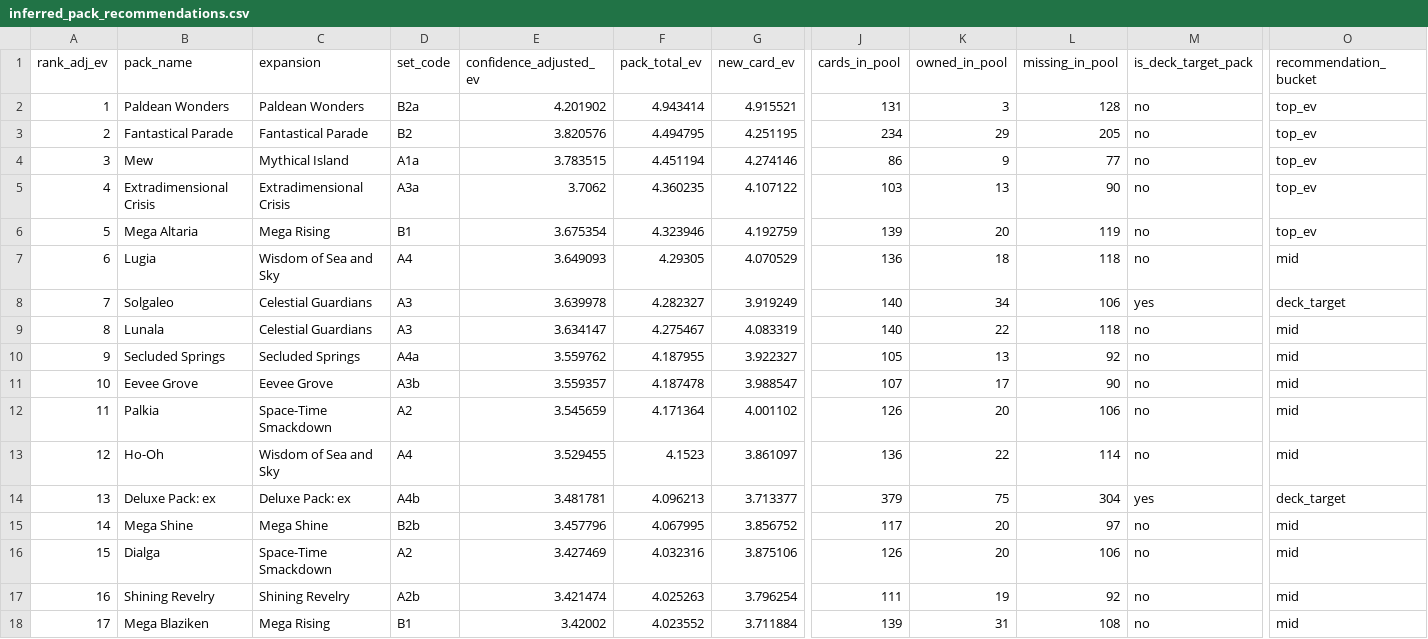
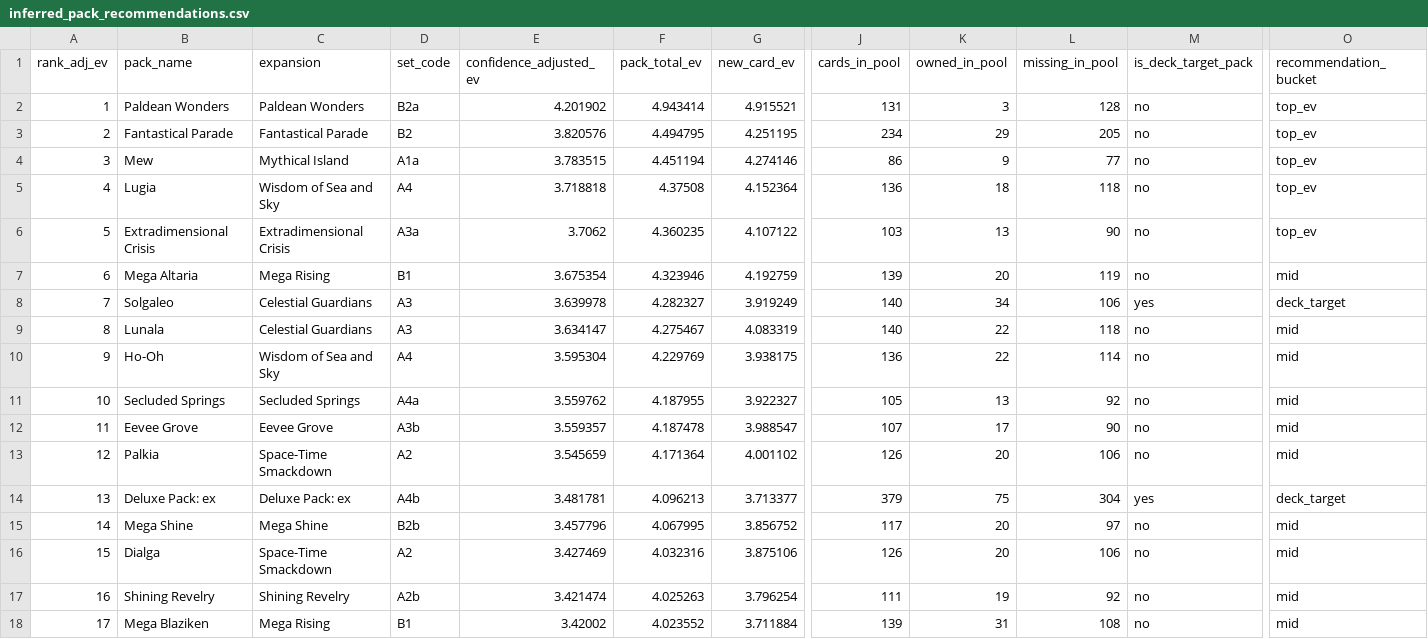
Before and after one commit to jackpendley/Pokemon-TCGP-DB, a CSV file: data/exports/inferred_pack_recommendations.csv, drawn as a sheet; only a part is shown, gaps mark what is left out; removed rows and columns are numbered as before the commit, all else as after; rows hold the shown columns only; the diff names each change by its address in the sheet, - before the commit and + after, or states it on an @@ line.

```diff
--- a/data/exports/inferred_pack_recommendations.csv
+++ b/data/exports/inferred_pack_recommendations.csv
+row 5: 4 | Lugia | Wisdom of Sea and Sky | A4 | 3.718818 | 4.37508 | 4.152364 | 136 | 18 | 118 | no | top_ev
@@ column A (rank_adj_ev) renumbered between rows 6 and 13 @@
-O7 (recommendation_bucket): top_ev
+O7 (recommendation_bucket): mid
-row 7: 6 | Lugia | Wisdom of Sea and Sky | A4 | 3.649093 | 4.29305 | 4.070529 | 136 | 18 | 118 | no | mid
+row 10: 9 | Ho-Oh | Wisdom of Sea and Sky | A4 | 3.595304 | 4.229769 | 3.938175 | 136 | 22 | 114 | no | mid
-row 13: 12 | Ho-Oh | Wisdom of Sea and Sky | A4 | 3.529455 | 4.1523 | 3.861097 | 136 | 22 | 114 | no | mid
```
Also changed, not shown: data/exports/pack_ev.csv, 47 other files.
